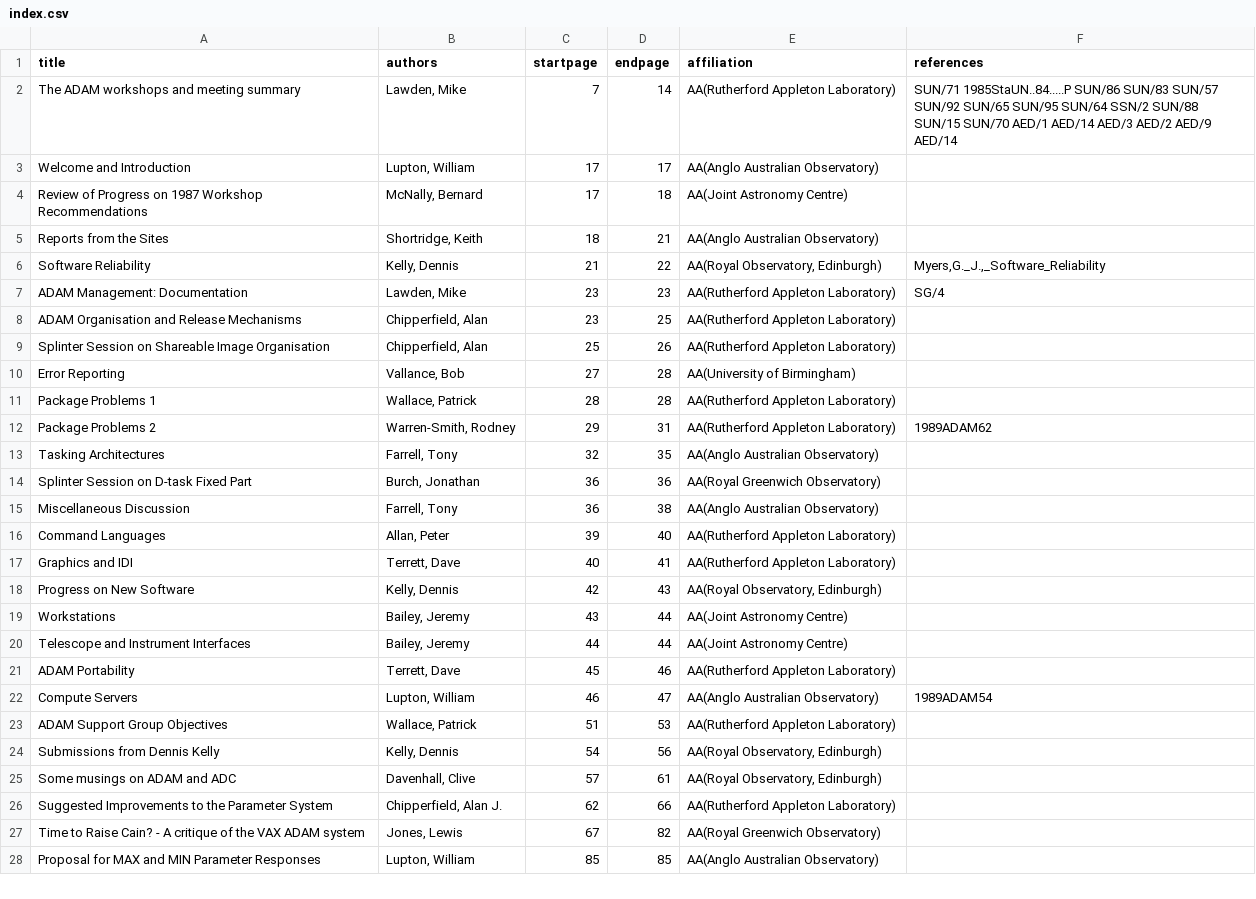
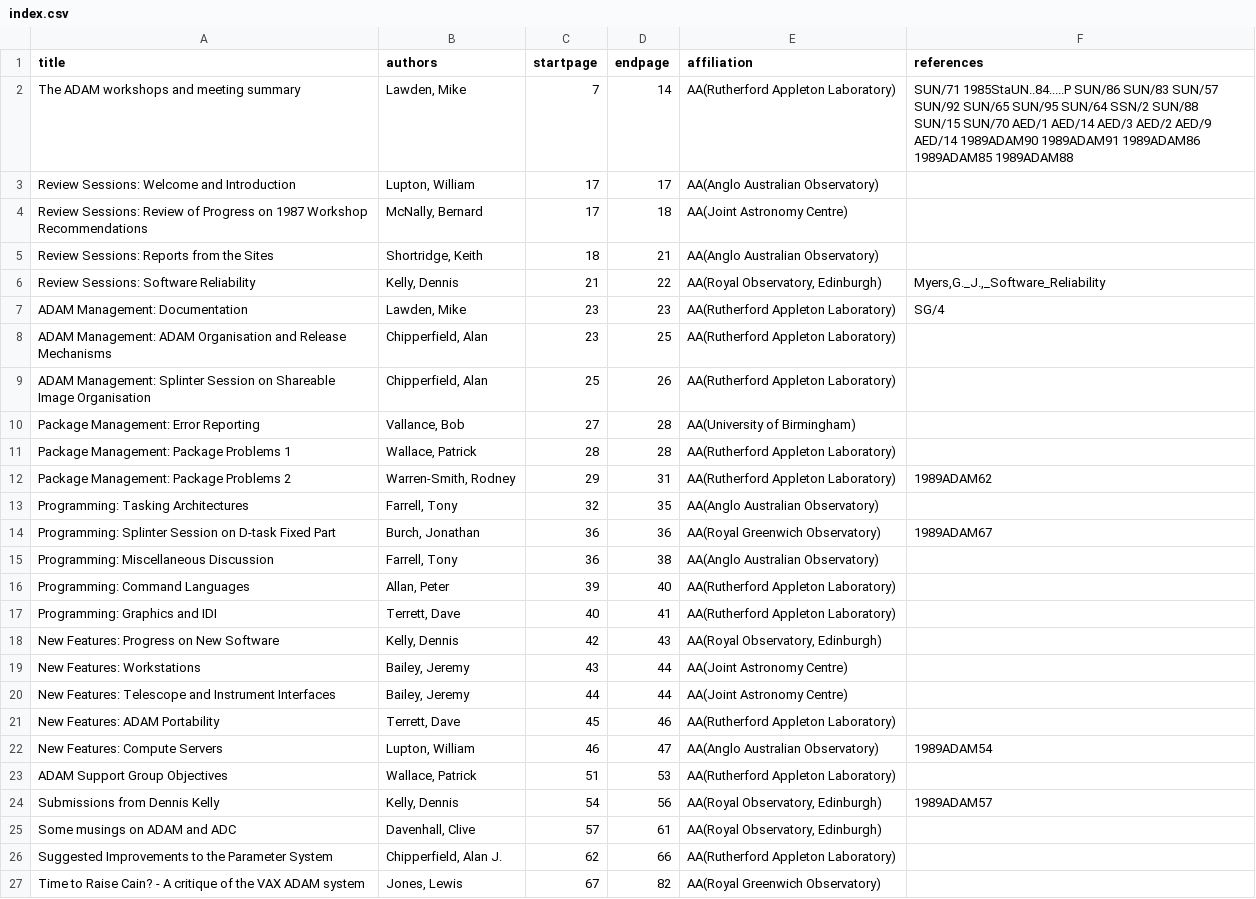
Before and after one commit to Starlink/adspubs, a CSV file: 1989ADAM/index.csv, drawn as a sheet; only a part is shown; the shorter side is filled out with more unchanged rows.

Commit message:
More thorough reading of the proceedings

```diff
--- a/1989ADAM/index.csv
+++ b/1989ADAM/index.csv
@@ -1,25 +1,25 @@
 title|authors|startpage|endpage|affiliation|references
-The ADAM workshops and meeting summary|Lawden, Mike|7|14|AA(Rutherford Appleton Laboratory)|SUN/71 1985StaUN..84.....P SUN/86 SUN/83 SUN/57 SUN/92 SUN/65 SUN/95 SUN/64 SSN/2 SUN/88 SUN/15 SUN/70 AED/1 AED/14 AED/3 AED/2 AED/9 AED/14
-Welcome and Introduction|Lupton, William|17|17|AA(Anglo Australian Observatory)|
-Review of Progress on 1987 Workshop Recommendations|McNally, Bernard|17|18|AA(Joint Astronomy Centre)|
-Reports from the Sites|Shortridge, Keith|18|21|AA(Anglo Australian Observatory)|
-Software Reliability|Kelly, Dennis|21|22|AA(Royal Observatory, Edinburgh)|Myers,G._J.,_Software_Reliability
+The ADAM workshops and meeting summary|Lawden, Mike|7|14|AA(Rutherford Appleton Laboratory)|SUN/71 1985StaUN..84.....P SUN/86 SUN/83 SUN/57 SUN/92 SUN/65 SUN/95 SUN/64 SSN/2 SUN/88 SUN/15 SUN/70 AED/1 AED/14 AED/3 AED/2 AED/9 AED/14 1989ADAM90 1989ADAM91 1989ADAM86 1989ADAM85 1989ADAM88
+Review Sessions: Welcome and Introduction|Lupton, William|17|17|AA(Anglo Australian Observatory)|
+Review Sessions: Review of Progress on 1987 Workshop Recommendations|McNally, Bernard|17|18|AA(Joint Astronomy Centre)|
+Review Sessions: Reports from the Sites|Shortridge, Keith|18|21|AA(Anglo Australian Observatory)|
+Review Sessions: Software Reliability|Kelly, Dennis|21|22|AA(Royal Observatory, Edinburgh)|Myers,G._J.,_Software_Reliability
 ADAM Management: Documentation|Lawden, Mike|23|23|AA(Rutherford Appleton Laboratory)|SG/4
-ADAM Organisation and Release Mechanisms|Chipperfield, Alan|23|25|AA(Rutherford Appleton Laboratory)|
-Splinter Session on Shareable Image Organisation|Chipperfield, Alan|25|26|AA(Rutherford Appleton Laboratory)|
-Error Reporting|Vallance, Bob|27|28|AA(University of Birmingham)|
-Package Problems 1|Wallace, Patrick|28|28|AA(Rutherford Appleton Laboratory)|
-Package Problems 2|Warren-Smith, Rodney|29|31|AA(Rutherford Appleton Laboratory)|1989ADAM62
-Tasking Architectures|Farrell, Tony|32|35|AA(Anglo Australian Observatory)|
-Splinter Session on D-task Fixed Part|Burch, Jonathan|36|36|AA(Royal Greenwich Observatory)|
-Miscellaneous Discussion|Farrell, Tony|36|38|AA(Anglo Australian Observatory)|
-Command Languages|Allan, Peter|39|40|AA(Rutherford Appleton Laboratory)|
-Graphics and IDI|Terrett, Dave|40|41|AA(Rutherford Appleton Laboratory)|
-Progress on New Software|Kelly, Dennis|42|43|AA(Royal Observatory, Edinburgh)|
-Workstations|Bailey, Jeremy|43|44|AA(Joint Astronomy Centre)|
-Telescope and Instrument Interfaces|Bailey, Jeremy|44|44|AA(Joint Astronomy Centre)|
-ADAM Portability|Terrett, Dave|45|46|AA(Rutherford Appleton Laboratory)|
-Compute Servers|Lupton, William|46|47|AA(Anglo Australian Observatory)|1989ADAM54
+ADAM Management: ADAM Organisation and Release Mechanisms|Chipperfield, Alan|23|25|AA(Rutherford Appleton Laboratory)|
+ADAM Management: Splinter Session on Shareable Image Organisation|Chipperfield, Alan|25|26|AA(Rutherford Appleton Laboratory)|
+Package Management: Error Reporting|Vallance, Bob|27|28|AA(University of Birmingham)|
+Package Management: Package Problems 1|Wallace, Patrick|28|28|AA(Rutherford Appleton Laboratory)|
+Package Management: Package Problems 2|Warren-Smith, Rodney|29|31|AA(Rutherford Appleton Laboratory)|1989ADAM62
+Programming: Tasking Architectures|Farrell, Tony|32|35|AA(Anglo Australian Observatory)|
+Programming: Splinter Session on D-task Fixed Part|Burch, Jonathan|36|36|AA(Royal Greenwich Observatory)|1989ADAM67
+Programming: Miscellaneous Discussion|Farrell, Tony|36|38|AA(Anglo Australian Observatory)|
+Programming: Command Languages|Allan, Peter|39|40|AA(Rutherford Appleton Laboratory)|
+Programming: Graphics and IDI|Terrett, Dave|40|41|AA(Rutherford Appleton Laboratory)|
+New Features: Progress on New Software|Kelly, Dennis|42|43|AA(Royal Observatory, Edinburgh)|
+New Features: Workstations|Bailey, Jeremy|43|44|AA(Joint Astronomy Centre)|
+New Features: Telescope and Instrument Interfaces|Bailey, Jeremy|44|44|AA(Joint Astronomy Centre)|
+New Features: ADAM Portability|Terrett, Dave|45|46|AA(Rutherford Appleton Laboratory)|
+New Features: Compute Servers|Lupton, William|46|47|AA(Anglo Australian Observatory)|1989ADAM54
 ADAM Support Group Objectives|Wallace, Patrick|51|53|AA(Rutherford Appleton Laboratory)|
-Submissions from Dennis Kelly|Kelly, Dennis|54|56|AA(Royal Observatory, Edinburgh)|
+Submissions from Dennis Kelly|Kelly, Dennis|54|56|AA(Royal Observatory, Edinburgh)|1989ADAM57
 Some musings on ADAM and ADC|Davenhall, Clive|57|61|AA(Royal Observatory, Edinburgh)|
```
